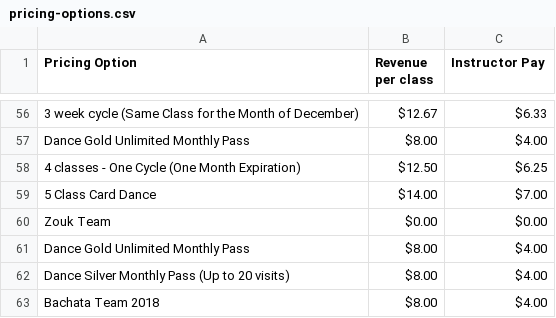
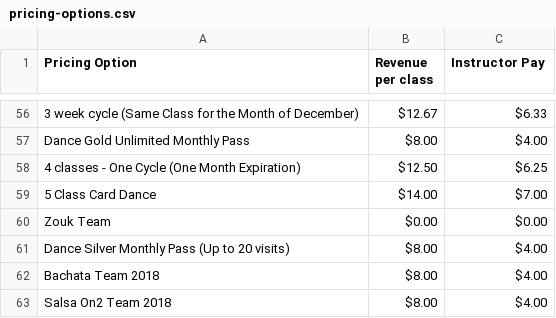
Before and after one commit to powellm4/mindbody-payroll, a CSV file: backend/lookupTables/pricing-options.csv, drawn as a sheet; only a part is shown, gaps mark what is left out; the shorter side is filled out with more unchanged rows; the diff names each change by its address in the sheet, - before the commit and + after, or states it on an @@ line.

```diff
--- a/backend/lookupTables/pricing-options.csv
+++ b/backend/lookupTables/pricing-options.csv
-row 61: Dance Gold Unlimited Monthly Pass | $8.00 | $4.00
```
Also changed, not shown: 1 other file.
